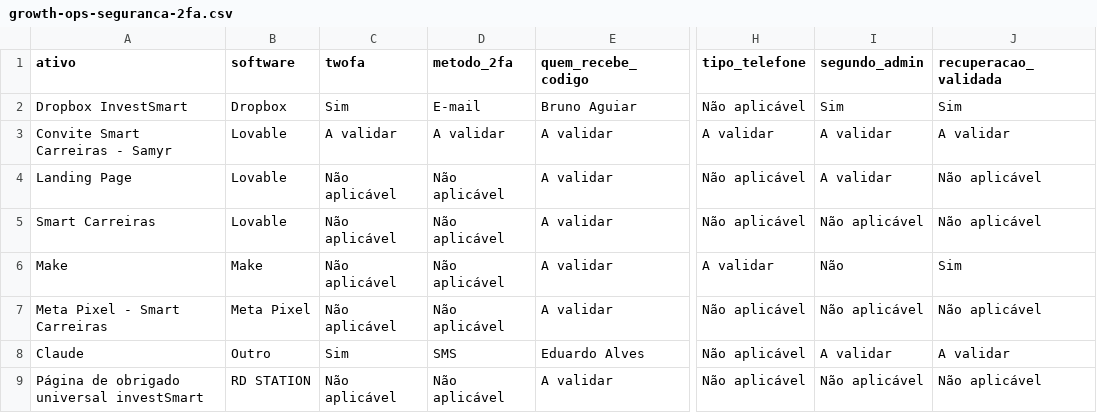
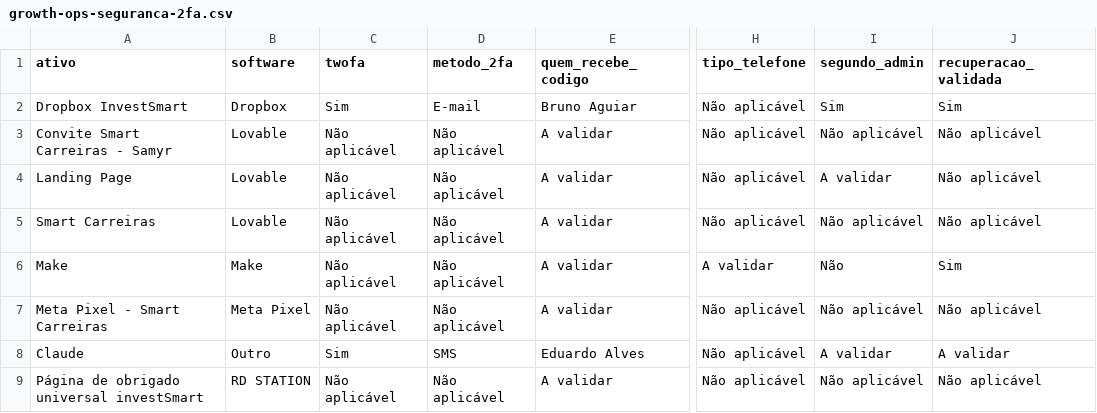
Before and after one commit to gestaobankrio-code/growth-ops-investsmart, a CSV file: exports/growth-ops-seguranca-2fa.csv, drawn as a sheet; only a part is shown, gaps mark what is left out; the diff names each change by its address in the sheet, - before the commit and + after, or states it on an @@ line.

Commit message:
Processa solicitação Growth Ops

```diff
--- a/exports/growth-ops-seguranca-2fa.csv
+++ b/exports/growth-ops-seguranca-2fa.csv
-C3 (twofa): A validar
+C3 (twofa): Não aplicável
-D3 (metodo_2fa): A validar
+D3 (metodo_2fa): Não aplicável
-H3 (tipo_telefone): A validar
+H3 (tipo_telefone): Não aplicável
-I3 (segundo_admin): A validar
+I3 (segundo_admin): Não aplicável
-J3 (recuperacao_validada): A validar
+J3 (recuperacao_validada): Não aplicável
```
Also changed, not shown: 9 other files.
